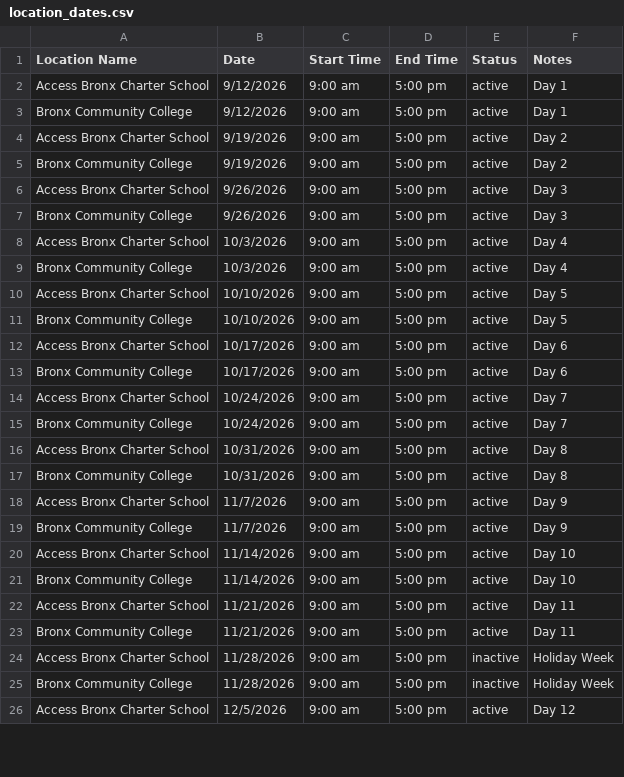
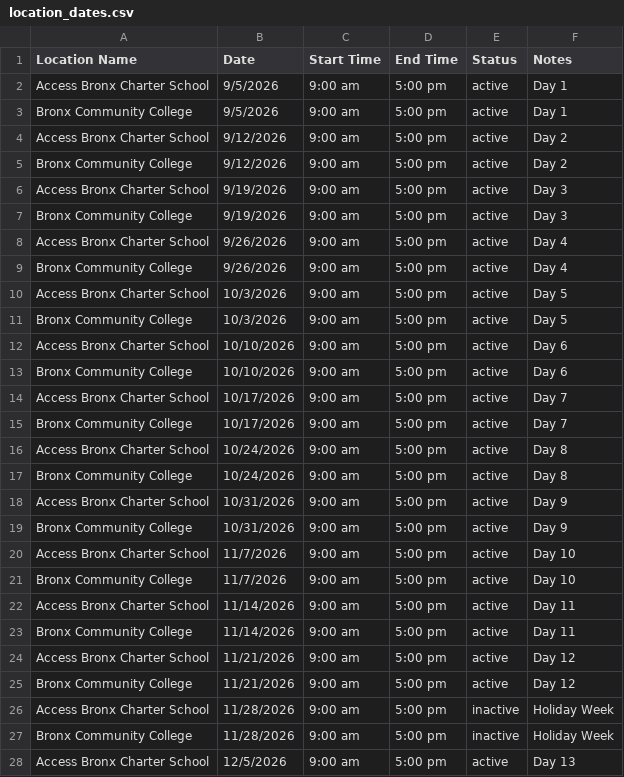
Before and after one commit to FriendlyNeighborhoodHacker/portal.bronxconservatory.org, a CSV file: sample_data/fall_semester/location_dates.csv, drawn as a sheet; only a part is shown; the diff covers the shown part only.

Commit message:
location_dates.csv

```diff
--- a/sample_data/fall_semester/location_dates.csv
+++ b/sample_data/fall_semester/location_dates.csv
@@ -1,26 +1,28 @@
 Location Name,Date,Start Time,End Time,Status,Notes
-Access Bronx Charter School,9/12/2026,9:00 am,5:00 pm,active,Day 1
-Bronx Community College,9/12/2026,9:00 am,5:00 pm,active,Day 1
-Access Bronx Charter School,9/19/2026,9:00 am,5:00 pm,active,Day 2
-Bronx Community College,9/19/2026,9:00 am,5:00 pm,active,Day 2
-Access Bronx Charter School,9/26/2026,9:00 am,5:00 pm,active,Day 3
-Bronx Community College,9/26/2026,9:00 am,5:00 pm,active,Day 3
-Access Bronx Charter School,10/3/2026,9:00 am,5:00 pm,active,Day 4
-Bronx Community College,10/3/2026,9:00 am,5:00 pm,active,Day 4
-Access Bronx Charter School,10/10/2026,9:00 am,5:00 pm,active,Day 5
-Bronx Community College,10/10/2026,9:00 am,5:00 pm,active,Day 5
-Access Bronx Charter School,10/17/2026,9:00 am,5:00 pm,active,Day 6
-Bronx Community College,10/17/2026,9:00 am,5:00 pm,active,Day 6
-Access Bronx Charter School,10/24/2026,9:00 am,5:00 pm,active,Day 7
-Bronx Community College,10/24/2026,9:00 am,5:00 pm,active,Day 7
-Access Bronx Charter School,10/31/2026,9:00 am,5:00 pm,active,Day 8
-Bronx Community College,10/31/2026,9:00 am,5:00 pm,active,Day 8
-Access Bronx Charter School,11/7/2026,9:00 am,5:00 pm,active,Day 9
-Bronx Community College,11/7/2026,9:00 am,5:00 pm,active,Day 9
-Access Bronx Charter School,11/14/2026,9:00 am,5:00 pm,active,Day 10
-Bronx Community College,11/14/2026,9:00 am,5:00 pm,active,Day 10
-Access Bronx Charter School,11/21/2026,9:00 am,5:00 pm,active,Day 11
-Bronx Community College,11/21/2026,9:00 am,5:00 pm,active,Day 11
+Access Bronx Charter School,9/5/2026,9:00 am,5:00 pm,active,Day 1
+Bronx Community College,9/5/2026,9:00 am,5:00 pm,active,Day 1
+Access Bronx Charter School,9/12/2026,9:00 am,5:00 pm,active,Day 2
+Bronx Community College,9/12/2026,9:00 am,5:00 pm,active,Day 2
+Access Bronx Charter School,9/19/2026,9:00 am,5:00 pm,active,Day 3
+Bronx Community College,9/19/2026,9:00 am,5:00 pm,active,Day 3
+Access Bronx Charter School,9/26/2026,9:00 am,5:00 pm,active,Day 4
+Bronx Community College,9/26/2026,9:00 am,5:00 pm,active,Day 4
+Access Bronx Charter School,10/3/2026,9:00 am,5:00 pm,active,Day 5
+Bronx Community College,10/3/2026,9:00 am,5:00 pm,active,Day 5
+Access Bronx Charter School,10/10/2026,9:00 am,5:00 pm,active,Day 6
+Bronx Community College,10/10/2026,9:00 am,5:00 pm,active,Day 6
+Access Bronx Charter School,10/17/2026,9:00 am,5:00 pm,active,Day 7
+Bronx Community College,10/17/2026,9:00 am,5:00 pm,active,Day 7
+Access Bronx Charter School,10/24/2026,9:00 am,5:00 pm,active,Day 8
+Bronx Community College,10/24/2026,9:00 am,5:00 pm,active,Day 8
+Access Bronx Charter School,10/31/2026,9:00 am,5:00 pm,active,Day 9
+Bronx Community College,10/31/2026,9:00 am,5:00 pm,active,Day 9
+Access Bronx Charter School,11/7/2026,9:00 am,5:00 pm,active,Day 10
+Bronx Community College,11/7/2026,9:00 am,5:00 pm,active,Day 10
+Access Bronx Charter School,11/14/2026,9:00 am,5:00 pm,active,Day 11
+Bronx Community College,11/14/2026,9:00 am,5:00 pm,active,Day 11
+Access Bronx Charter School,11/21/2026,9:00 am,5:00 pm,active,Day 12
+Bronx Community College,11/21/2026,9:00 am,5:00 pm,active,Day 12
 Access Bronx Charter School,11/28/2026,9:00 am,5:00 pm,inactive,Holiday Week
 Bronx Community College,11/28/2026,9:00 am,5:00 pm,inactive,Holiday Week
-Access Bronx Charter School,12/5/2026,9:00 am,5:00 pm,active,Day 12
+Access Bronx Charter School,12/5/2026,9:00 am,5:00 pm,active,Day 13
```
Also changed, not shown: 5 edited cells elsewhere in this file.
